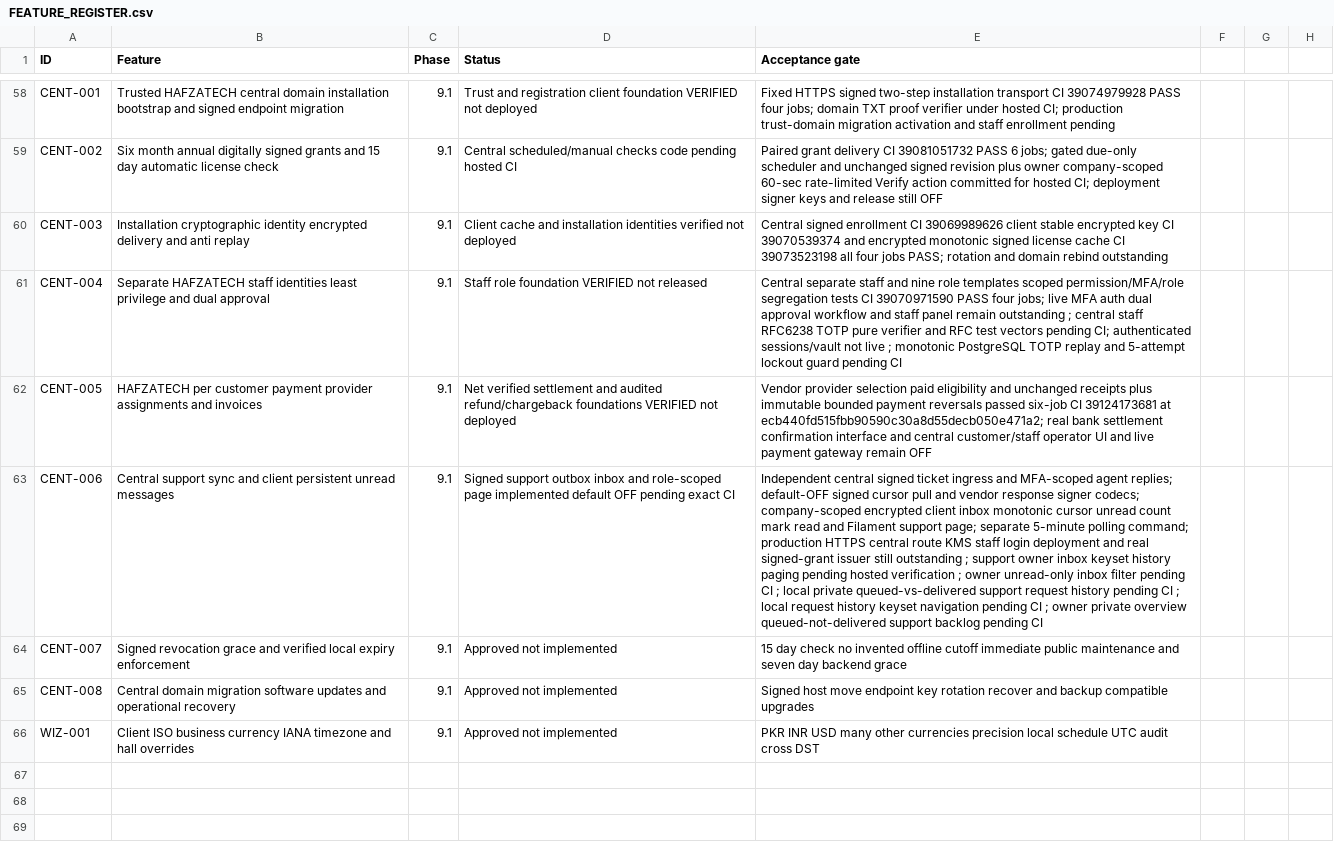
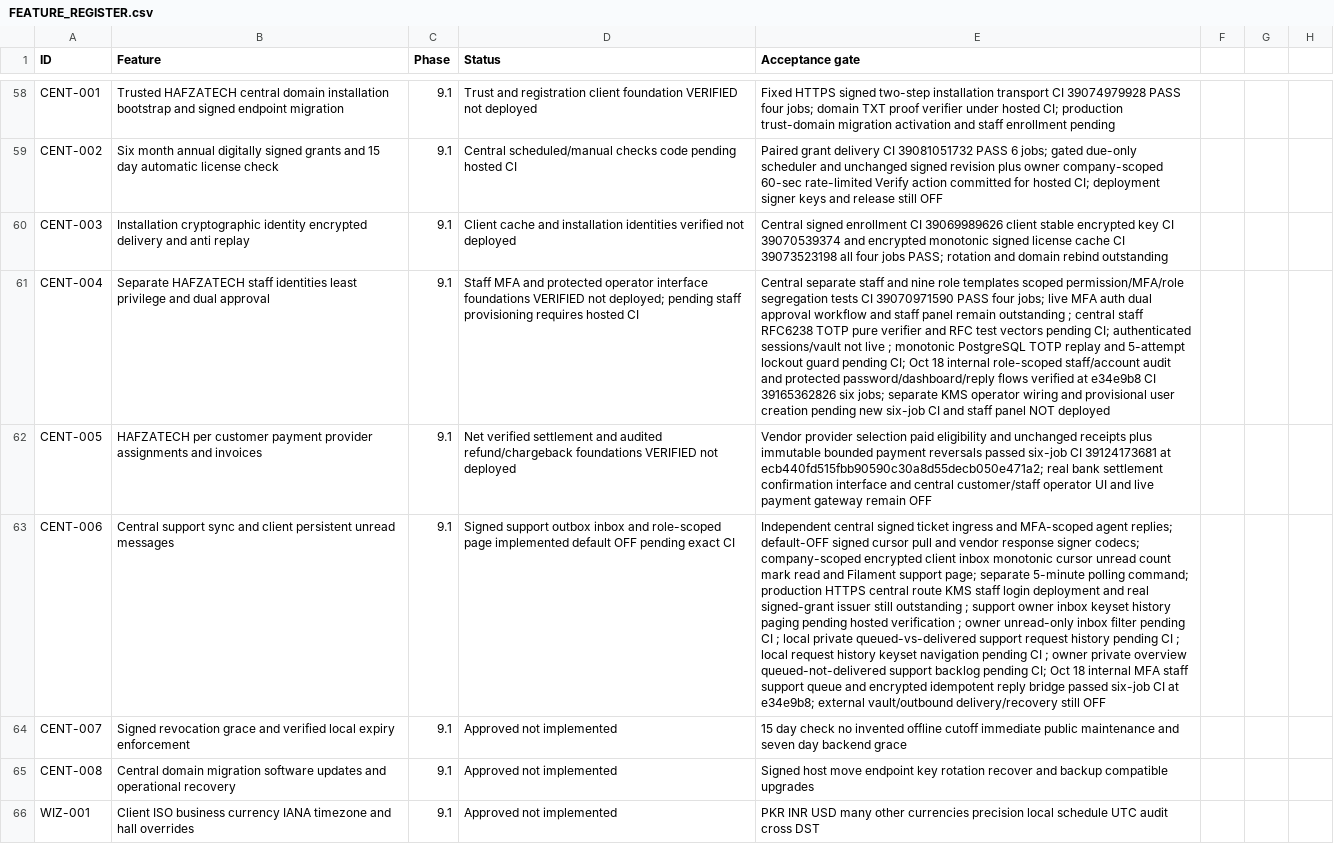
Before and after one commit to yasirskhan/Zargul-Silver-Marquee, a CSV file: docs/FEATURE_REGISTER.csv, drawn as a sheet; only a part is shown, gaps mark what is left out; the diff names each change by its address in the sheet, - before the commit and + after, or states it on an @@ line.

Commit message:
Central: wire guarded operator runtime and pending-only staff onboarding

```diff
--- a/docs/FEATURE_REGISTER.csv
+++ b/docs/FEATURE_REGISTER.csv
-D61 (Status): Staff role foundation VERIFIED not released
+D61 (Status): Staff MFA and protected operator interface foundations VERIFIED not deployed; pending staff provisioning requires hosted CI
-E61 (Acceptance gate): …guard pending CI
+E61 (Acceptance gate): …guard pending CI; Oct 18 internal role-scoped staff/account audit and protected password/dashboard/reply flows verified at e34e9b8 CI 39165362826 six jobs; separate KMS operator wiring and provisional user creation pending new six-job CI and staff panel NOT deployed
-E63 (Acceptance gate): …backlog pending CI
+E63 (Acceptance gate): …backlog pending CI; Oct 18 internal MFA staff support queue and encrypted idempotent reply bridge passed six-job CI at e34e9b8; external vault/outbound delivery/recovery still OFF
```
Also changed, not shown: 11 other files.
